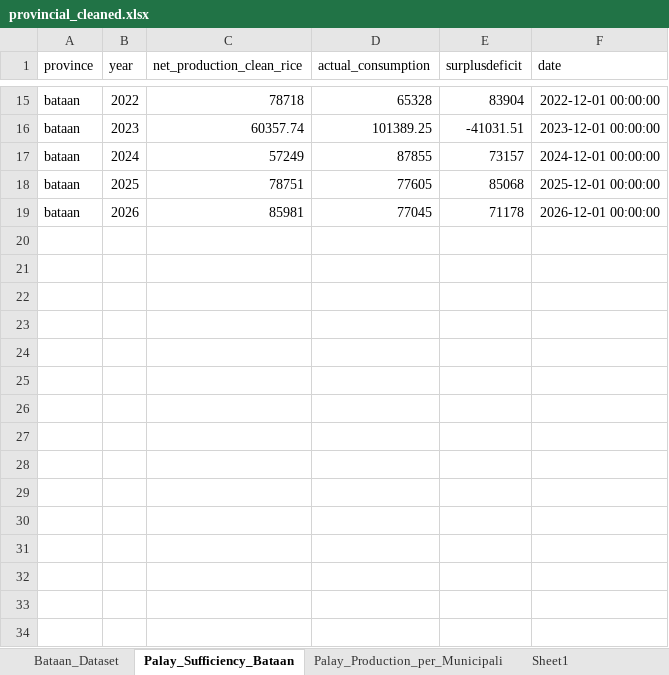
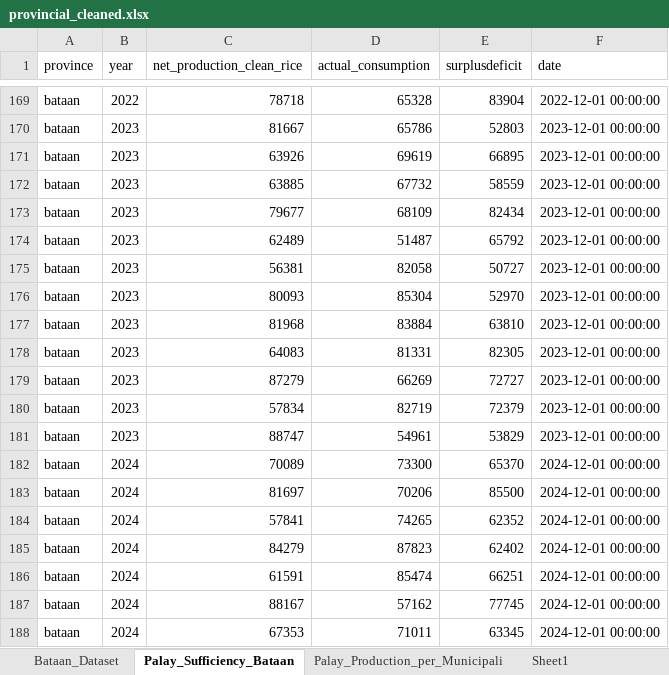
Before and after one commit to kymrcd/palaysense-web, an Excel workbook: data/cleaned/provincial_cleaned.xlsx, sheet Palay_Sufficiency_Bataan, drawn as a sheet; only a part is shown, gaps mark what is left out; the shorter side is filled out with more unchanged rows; values as stored, in another font and other column widths than the file's, no borders; addresses are those after the commit; the diff covers the shown part only; the diff names each change by its address in the sheet, - before the commit and + after, or states it on an @@ line.

```diff
--- a/data/cleaned/provincial_cleaned.xlsx (sheet Palay_Sufficiency_Bataan)
+++ b/data/cleaned/provincial_cleaned.xlsx (sheet Palay_Sufficiency_Bataan)
-C170 (net_production_clean_rice): 60357.74
+C170 (net_production_clean_rice): 81667
-D170 (actual_consumption): 101389.25
+D170 (actual_consumption): 65786
-E170 (surplusdeficit): -41031.51
+E170 (surplusdeficit): 52803
+row 171: bataan | 2023 | 63926 | 69619 | 66895 | 2023-12-01 00:00:00
+row 172: bataan | 2023 | 63885 | 67732 | 58559 | 2023-12-01 00:00:00
+row 173: bataan | 2023 | 79677 | 68109 | 82434 | 2023-12-01 00:00:00
+row 174: bataan | 2023 | 62489 | 51487 | 65792 | 2023-12-01 00:00:00
+row 175: bataan | 2023 | 56381 | 82058 | 50727 | 2023-12-01 00:00:00
+row 176: bataan | 2023 | 80093 | 85304 | 52970 | 2023-12-01 00:00:00
+row 177: bataan | 2023 | 81968 | 83884 | 63810 | 2023-12-01 00:00:00
+row 178: bataan | 2023 | 64083 | 81331 | 82305 | 2023-12-01 00:00:00
+row 179: bataan | 2023 | 87279 | 66269 | 72727 | 2023-12-01 00:00:00
+row 180: bataan | 2023 | 57834 | 82719 | 72379 | 2023-12-01 00:00:00
+row 181: bataan | 2023 | 88747 | 54961 | 53829 | 2023-12-01 00:00:00
+row 182: bataan | 2024 | 70089 | 73300 | 65370 | 2024-12-01 00:00:00
+row 183: bataan | 2024 | 81697 | 70206 | 85500 | 2024-12-01 00:00:00
+row 184: bataan | 2024 | 57841 | 74265 | 62352 | 2024-12-01 00:00:00
+row 185: bataan | 2024 | 84279 | 87823 | 62402 | 2024-12-01 00:00:00
+row 186: bataan | 2024 | 61591 | 85474 | 66251 | 2024-12-01 00:00:00
+row 187: bataan | 2024 | 88167 | 57162 | 77745 | 2024-12-01 00:00:00
+row 188: bataan | 2024 | 67353 | 71011 | 63345 | 2024-12-01 00:00:00
```
Also changed, not shown: 178 added rows and 3 removed rows elsewhere in this sheet, sheet Palay_Production_per_Municipali, sheet Sheet1, sheet Bataan_Dataset, data/Capstone_Dataset_Cleaned_ML.xlsx, data/templates/municipality_template.xlsx, 22 other files.
